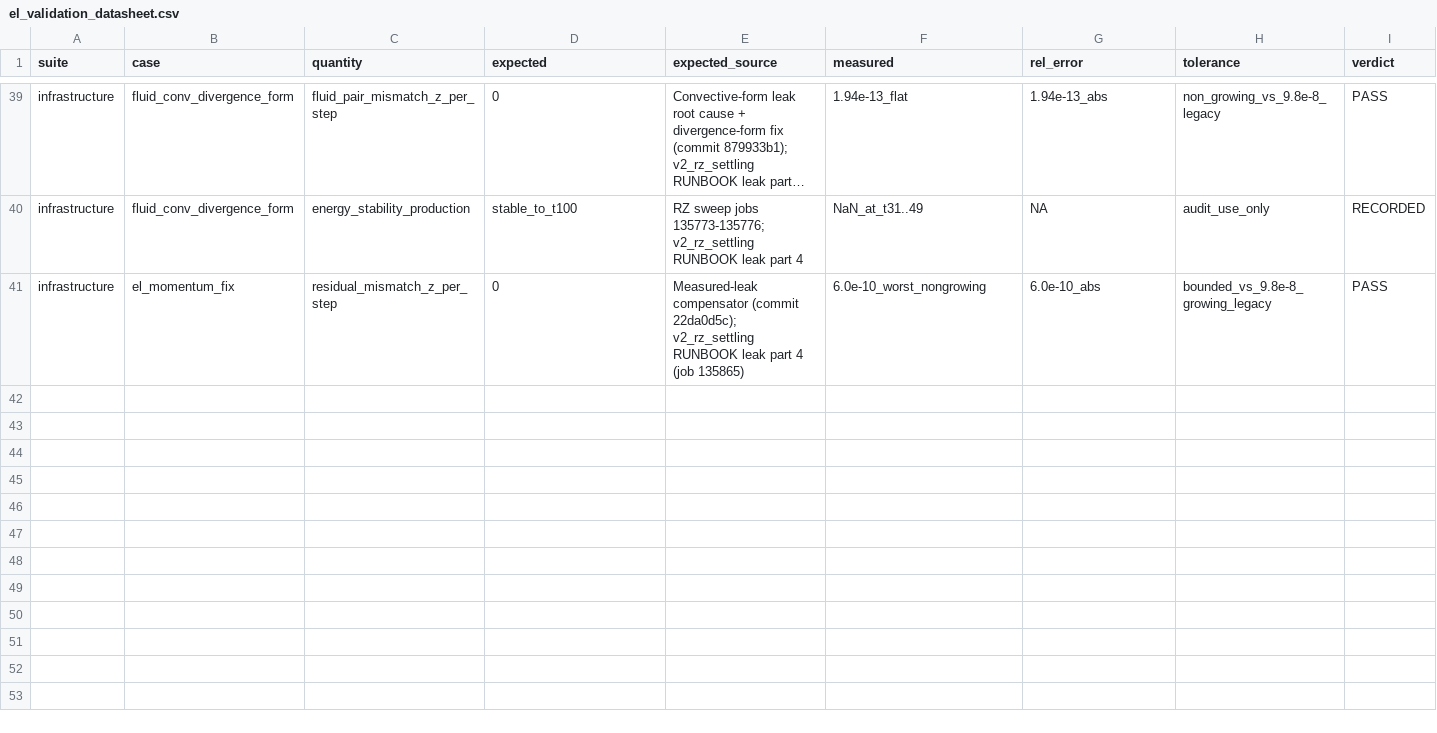
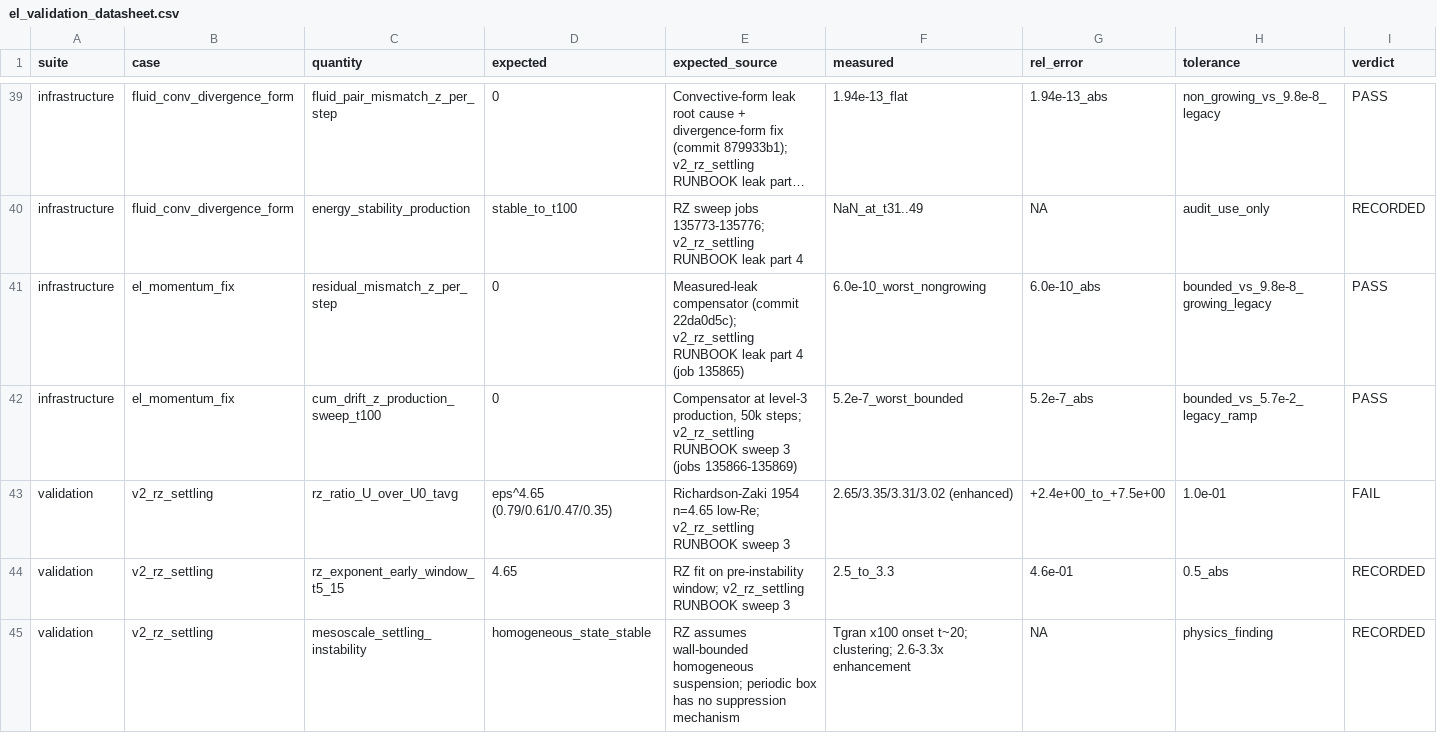
Before and after one commit to rmuenste/FeatFloWer, a CSV file: docs/md_docs/el_validation_datasheet.csv, drawn as a sheet; only a part is shown, gaps mark what is left out; long unchanged cells end in ….

```diff
--- a/docs/md_docs/el_validation_datasheet.csv
+++ b/docs/md_docs/el_validation_datasheet.csv
@@ -41 +41,5 @@ infrastructure,fluid_conv_divergence_form,energy_stability_production,stable_to_
 infrastructure,el_momentum_fix,residual_mismatch_z_per_step,0,"Measured-leak compensator (commit 22da0d5c); v2_rz_settling RUNBOOK leak part 4 (job 135865)",6.0e-10_worst_nongrowing,6.0e-10_abs,bounded_vs_9.8e-8_growing_legacy,PASS
+infrastructure,el_momentum_fix,cum_drift_z_production_sweep_t100,0,"Compensator at level-3 production, 50k steps; v2_rz_settling RUNBOOK sweep 3 (jobs 135866-135869)",5.2e-7_worst_bounded,5.2e-7_abs,bounded_vs_5.7e-2_legacy_ramp,PASS
+validation,v2_rz_settling,rz_ratio_U_over_U0_tavg,"eps^4.65 (0.79/0.61/0.47/0.35)","Richardson-Zaki 1954 n=4.65 low-Re; v2_rz_settling RUNBOOK sweep 3","2.65/3.35/3.31/3.02 (enhanced)",+2.4e+00_to_+7.5e+00,1.0e-01,FAIL
+validation,v2_rz_settling,rz_exponent_early_window_t5_15,4.65,"RZ fit on pre-instability window; v2_rz_settling RUNBOOK sweep 3",2.5_to_3.3,4.6e-01,0.5_abs,RECORDED
+validation,v2_rz_settling,mesoscale_settling_instability,homogeneous_state_stable,"RZ assumes wall-bounded homogeneous suspension; periodic box has no suppression mechanism","Tgran x100 onset t~20; clustering; 2.6-3.3x enhancement",NA,physics_finding,RECORDED
```
Also changed, not shown: 2 other files.
